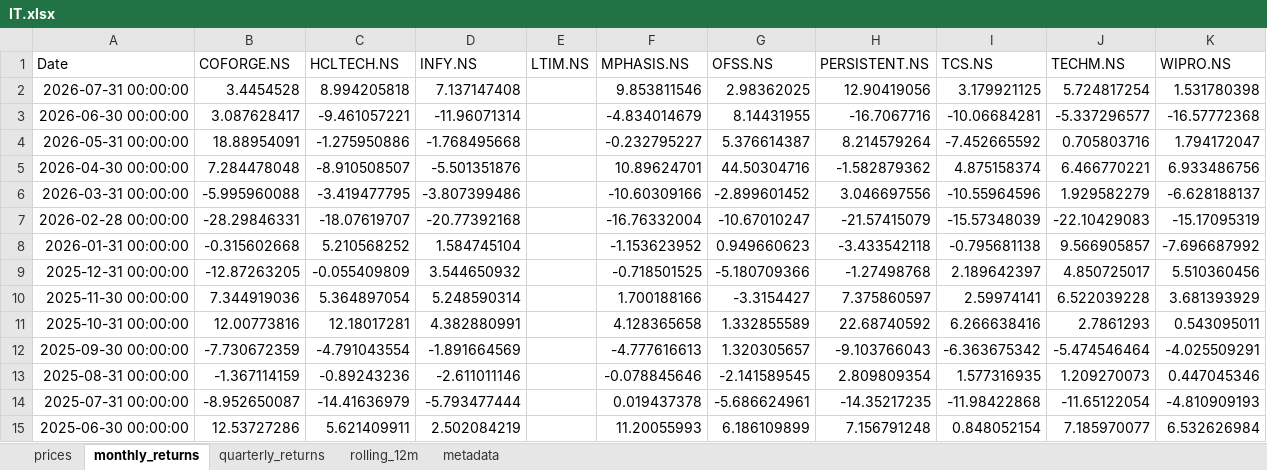
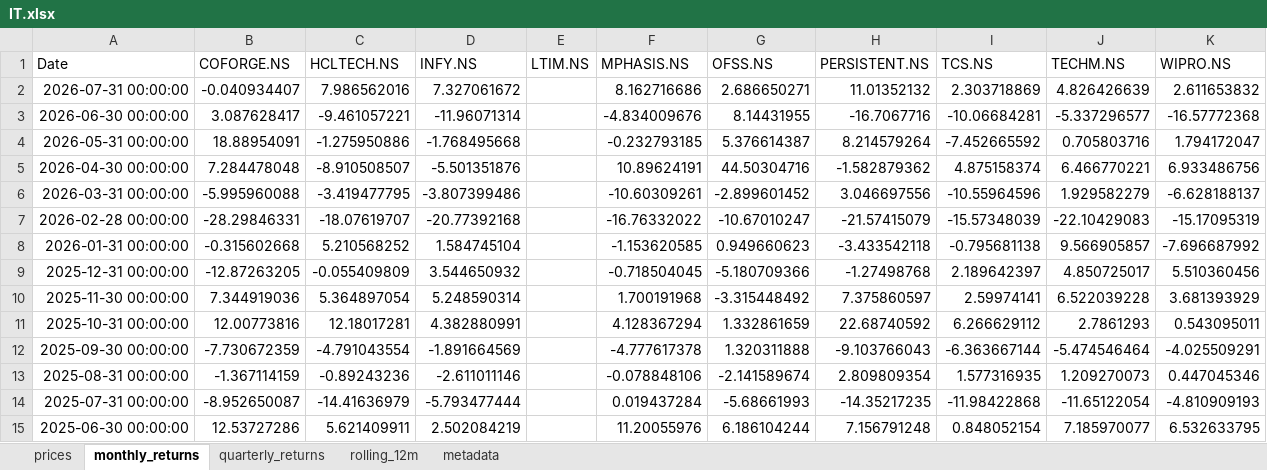
Before and after one commit to rahulshirke7951/stock-sector-dashboard, an Excel workbook: dashboards/IT.xlsx, sheet monthly_returns, drawn as a sheet; only a part is shown; values as stored, in another font and other column widths than the file's, no borders; conditional formats not drawn; the diff covers the shown part only; the diff names each change by its address in the sheet, - before the commit and + after, or states it on an @@ line.

```diff
--- a/dashboards/IT.xlsx (sheet monthly_returns)
+++ b/dashboards/IT.xlsx (sheet monthly_returns)
-B2 (COFORGE.NS): 3.4454528
+B2 (COFORGE.NS): -0.040934407
-C2 (HCLTECH.NS): 8.994205818
+C2 (HCLTECH.NS): 7.986562016
-D2 (INFY.NS): 7.137147408
+D2 (INFY.NS): 7.327061672
-F2 (MPHASIS.NS): 9.853811546
+F2 (MPHASIS.NS): 8.162716686
-G2 (OFSS.NS): 2.98362025
+G2 (OFSS.NS): 2.686650271
-H2 (PERSISTENT.NS): 12.90419056
+H2 (PERSISTENT.NS): 11.01352132
-I2 (TCS.NS): 3.179921125
+I2 (TCS.NS): 2.303718869
-J2 (TECHM.NS): 5.724817254
+J2 (TECHM.NS): 4.826426639
-K2 (WIPRO.NS): 1.531780398
+K2 (WIPRO.NS): 2.611653832
-F3 (MPHASIS.NS): -4.834014679
+F3 (MPHASIS.NS): -4.834009676
-F4 (MPHASIS.NS): -0.232795227
+F4 (MPHASIS.NS): -0.232793185
-F5 (MPHASIS.NS): 10.89624701
+F5 (MPHASIS.NS): 10.89624191
-F6 (MPHASIS.NS): -10.60309166
+F6 (MPHASIS.NS): -10.60309261
-F7 (MPHASIS.NS): -16.76332004
+F7 (MPHASIS.NS): -16.76332022
-F8 (MPHASIS.NS): -1.153623952
+F8 (MPHASIS.NS): -1.153620585
-F9 (MPHASIS.NS): -0.718501525
+F9 (MPHASIS.NS): -0.718504045
-F10 (MPHASIS.NS): 1.700188166
+F10 (MPHASIS.NS): 1.700191968
-G10 (OFSS.NS): -3.3154427
+G10 (OFSS.NS): -3.315448492
-F11 (MPHASIS.NS): 4.128365658
+F11 (MPHASIS.NS): 4.128367294
-G11 (OFSS.NS): 1.332855589
+G11 (OFSS.NS): 1.332861659
-I11 (TCS.NS): 6.266638416
+I11 (TCS.NS): 6.266629112
-F12 (MPHASIS.NS): -4.777616613
+F12 (MPHASIS.NS): -4.777617378
-G12 (OFSS.NS): 1.320305657
+G12 (OFSS.NS): 1.320311888
-I12 (TCS.NS): -6.363675342
+I12 (TCS.NS): -6.363667144
-F13 (MPHASIS.NS): -0.078845646
+F13 (MPHASIS.NS): -0.078848106
-G13 (OFSS.NS): -2.141589545
+G13 (OFSS.NS): -2.141589674
-F14 (MPHASIS.NS): 0.019437378
+F14 (MPHASIS.NS): 0.019437284
-G14 (OFSS.NS): -5.686624961
+G14 (OFSS.NS): -5.68661993
-F15 (MPHASIS.NS): 11.20055993
+F15 (MPHASIS.NS): 11.20055976
-G15 (OFSS.NS): 6.186109899
+G15 (OFSS.NS): 6.186104244
-K15 (WIPRO.NS): 6.532626984
+K15 (WIPRO.NS): 6.532633795
```
Also changed, not shown: 284 edited cells elsewhere in this sheet, sheet prices, sheet quarterly_returns, dashboards/Automobile.xlsx, dashboards/Banking.xlsx, 8 other files.
